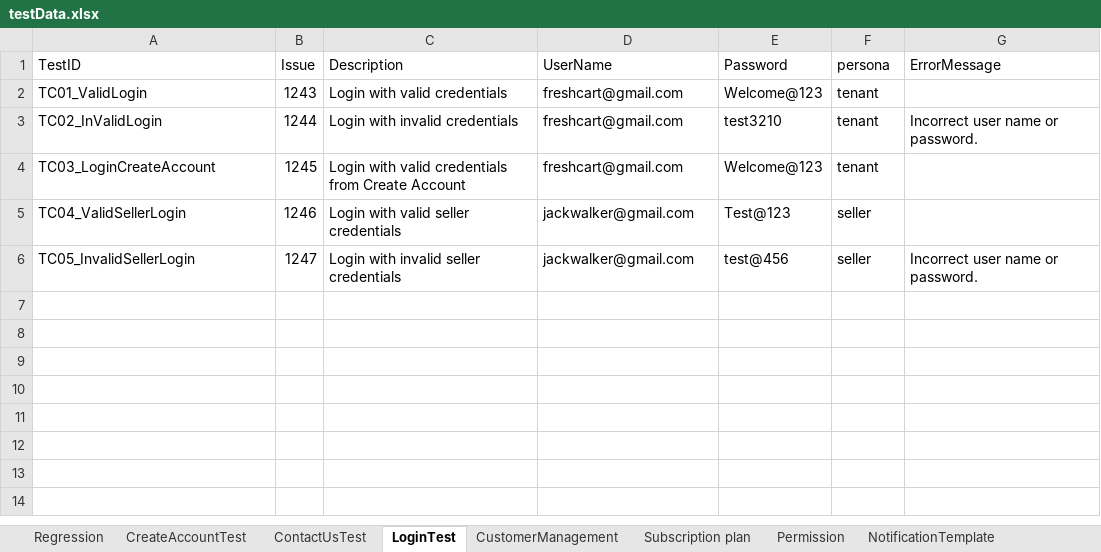
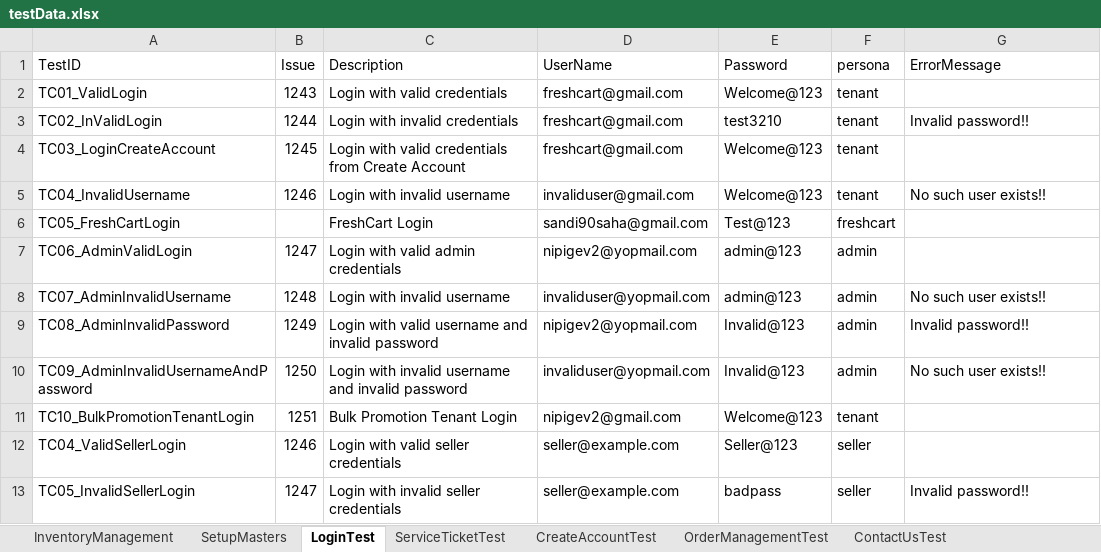
Before and after one commit to trigitaltech/nipige_qa_automation, an Excel workbook: src/resources/data/testData.xlsx, sheet LoginTest, drawn as a sheet; values as stored, in another font and other column widths than the file's, no borders; addresses are those after the commit; the diff names each change by its address in the sheet, - before the commit and + after, or states it on an @@ line.

Commit message:
Restore 23 sheets lost from testData.xlsx
Commit 97f1487 ("Resolved conflicts keeping local data") on rohit4-develop
took one side of a binary merge conflict instead of merging, dropping
testData.xlsx from 35 sheets to 14. Restored from the last-known-good
state (0c0ecaf) and layered back in develop's genuine new additions
(Features(Admin), FeaturesSuperAdminTest sheets, and Run/Mode updates to
several Regression rows). Verified programmatically: all 35 prior sheets
present with matching row counts, plus the 2 new ones — 37 total, nothing
lost on either side.

Also fixes two pre-existing Regression blockers found while regenerating
the suite (unrelated to the sheet loss):
- SetupMasters: Run flag was YES but SetupMasters.spec.ts has never
  existed in this repo; set to NO (matches InventoryManagement's pattern).
- PermissionTest: sheet has a duplicate-header mismatch (data lives under
  'TC ID', spec reads 'TC_ID') from an incomplete column migration; set
  to NO until the owner fixes the schema.

```diff
--- a/src/resources/data/testData.xlsx (sheet LoginTest)
+++ b/src/resources/data/testData.xlsx (sheet LoginTest)
+sheet tab: InventoryManagement
+sheet tab: SetupMasters
+sheet tab: ServiceTicketTest
+sheet tab: OrderManagementTest
@@ sheet tab order changed: InventoryManagement | SetupMasters | LoginTest | ServiceTicketTest | CreateAccountTest | OrderManagementTest | ContactUsTest @@
-G3 (ErrorMessage): Incorrect user name or password.
+G3 (ErrorMessage): Invalid password!!
+row 5: TC04_InvalidUsername | 1246 | Login with invalid username | invaliduser@gmail.com | Welcome@123 | tenant | No such user exists!!
+row 6: TC05_FreshCartLogin |  | FreshCart Login | sandi90saha@gmail.com | Test@123 | freshcart
+row 7: TC06_AdminValidLogin | 1247 | Login with valid admin credentials | nipigev2@yopmail.com | admin@123 | admin
+row 8: TC07_AdminInvalidUsername | 1248 | Login with invalid username | invaliduser@yopmail.com | admin@123 | admin | No such user exists!!
+row 9: TC08_AdminInvalidPassword | 1249 | Login with valid username and invalid password | nipigev2@yopmail.com | Invalid@123 | admin | Invalid password!!
+row 10: TC09_AdminInvalidUsernameAndPassword | 1250 | Login with invalid username and invalid password | invaliduser@yopmail.com | Invalid@123 | admin | No such user exists!!
+row 11: TC10_BulkPromotionTenantLogin | 1251 | Bulk Promotion Tenant Login | nipigev2@gmail.com | Welcome@123 | tenant
-D12:D13 (UserName): jackwalker@gmail.com
+D12:D13 (UserName): seller@example.com
-E12 (Password): Test@123
+E12 (Password): Seller@123
-E13 (Password): test@456
+E13 (Password): badpass
-G13 (ErrorMessage): Incorrect user name or password.
+G13 (ErrorMessage): Invalid password!!
```
Also changed, not shown: sheet Regression, sheet CustomerManagement, sheet Subscription Plan(Super admin), sheet Permission, other sheet tabs, 2 other files.
